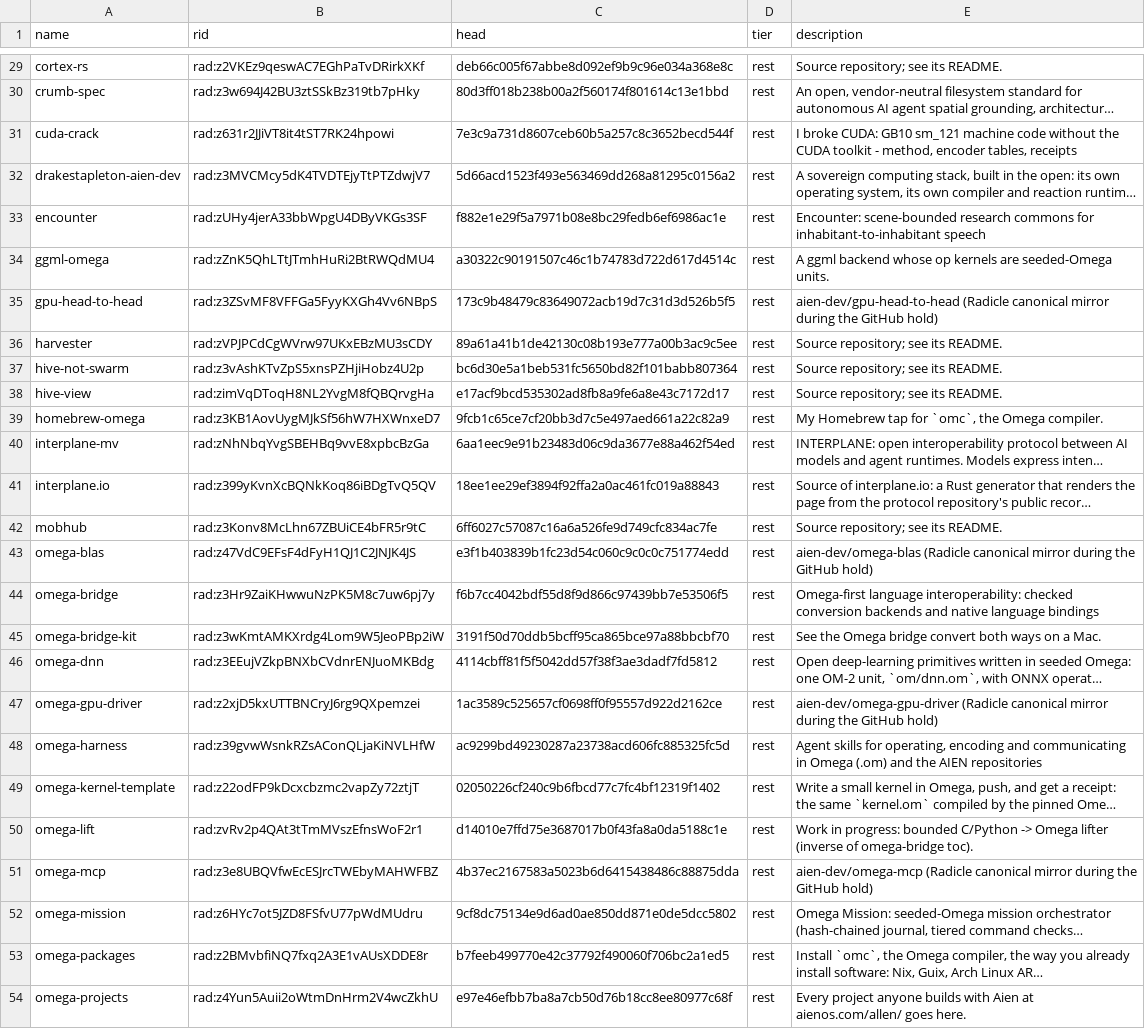
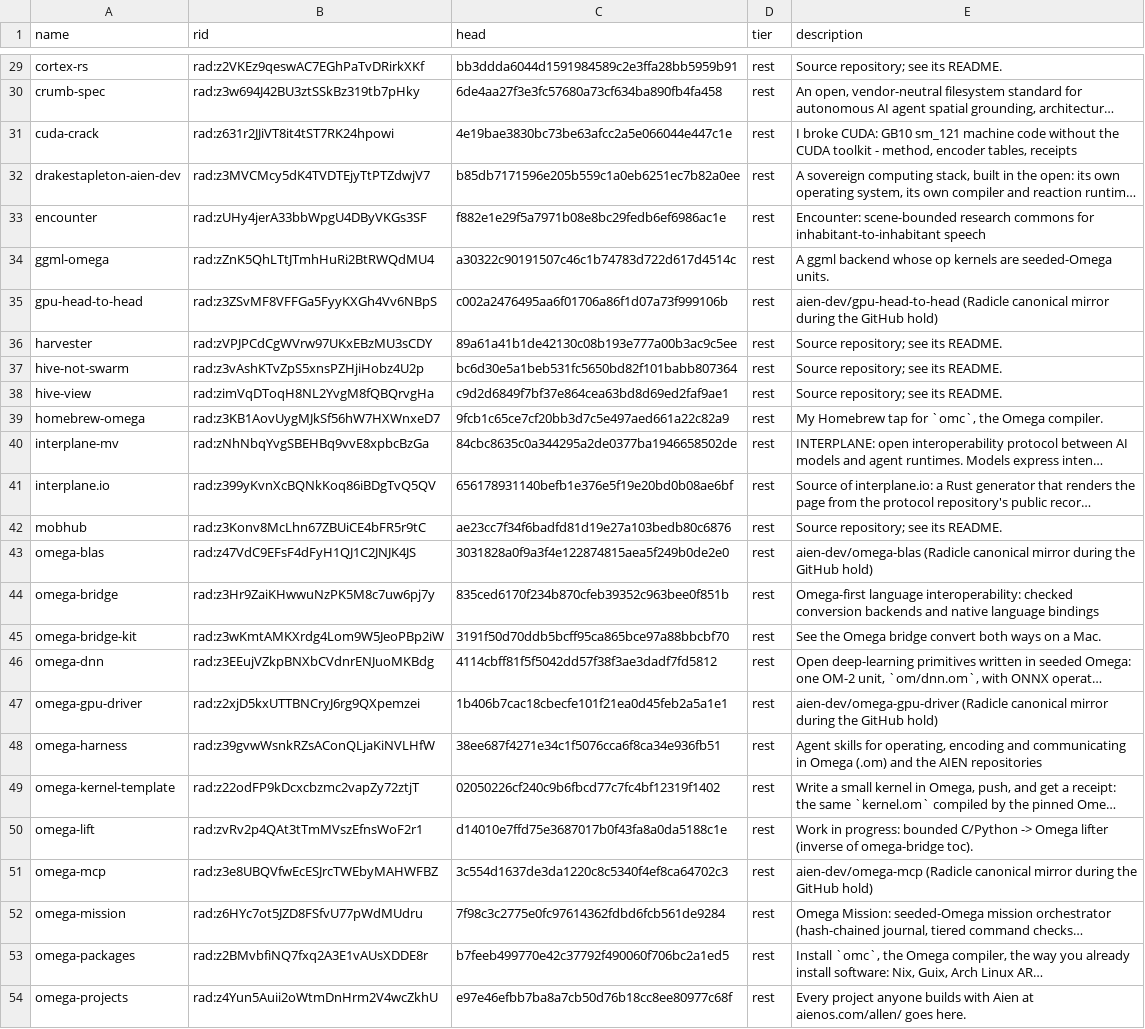
Before and after one commit to drakestapleton/sovereign-intelligence, a TSV file: repos.tsv, drawn as a sheet; only a part is shown, gaps mark what is left out; long unchanged cells end in …; the diff covers the shown part only; the diff names each change by its address in the sheet, - before the commit and + after, or states it on an @@ line.

```diff
--- a/repos.tsv
+++ b/repos.tsv
-C29 (head): deb66c005f67abbe8d092ef9b9c96e034a368e8c
+C29 (head): bb3ddda6044d1591984589c2e3ffa28bb5959b91
-C30 (head): 80d3ff018b238b00a2f560174f801614c13e1bbd
+C30 (head): 6de4aa27f3e3fc57680a73cf634ba890fb4fa458
-C31 (head): 7e3c9a731d8607ceb60b5a257c8c3652becd544f
+C31 (head): 4e19bae3830bc73be63afcc2a5e066044e447c1e
-C32 (head): 5d66acd1523f493e563469dd268a81295c0156a2
+C32 (head): b85db7171596e205b559c1a0eb6251ec7b82a0ee
-C35 (head): 173c9b48479c83649072acb19d7c31d3d526b5f5
+C35 (head): c002a2476495aa6f01706a86f1d07a73f999106b
-C38 (head): e17acf9bcd535302ad8fb8a9fe6a8e43c7172d17
+C38 (head): c9d2d6849f7bf37e864cea63bd8d69ed2faf9ae1
-C40 (head): 6aa1eec9e91b23483d06c9da3677e88a462f54ed
+C40 (head): 84cbc8635c0a344295a2de0377ba1946658502de
-C41 (head): 18ee1ee29ef3894f92ffa2a0ac461fc019a88843
+C41 (head): 656178931140befb1e376e5f19e20bd0b08ae6bf
-C42 (head): 6ff6027c57087c16a6a526fe9d749cfc834ac7fe
+C42 (head): ae23cc7f34f6badfd81d19e27a103bedb80c6876
-C43 (head): e3f1b403839b1fc23d54c060c9c0c0c751774edd
+C43 (head): 3031828a0f9a3f4e122874815aea5f249b0de2e0
-C44 (head): f6b7cc4042bdf55d8f9d866c97439bb7e53506f5
+C44 (head): 835ced6170f234b870cfeb39352c963bee0f851b
-C47 (head): 1ac3589c525657cf0698ff0f95557d922d2162ce
+C47 (head): 1b406b7cac18cbecfe101f21ea0d45feb2a5a1e1
-C48 (head): ac9299bd49230287a23738acd606fc885325fc5d
+C48 (head): 38ee687f4271e34c1f5076cca6f8ca34e936fb51
-C51 (head): 4b37ec2167583a5023b6d6415438486c88875dda
+C51 (head): 3c554d1637de3da1220c8c5340f4ef8ca64702c3
-C52 (head): 9cf8dc75134e9d6ad0ae850dd871e0de5dcc5802
+C52 (head): 7f98c3c2775e0fc97614362fdbd6fcb561de9284
```
Also changed, not shown: 35 edited cells elsewhere in this file, compiler/inventory.tsv, 10 other files.
